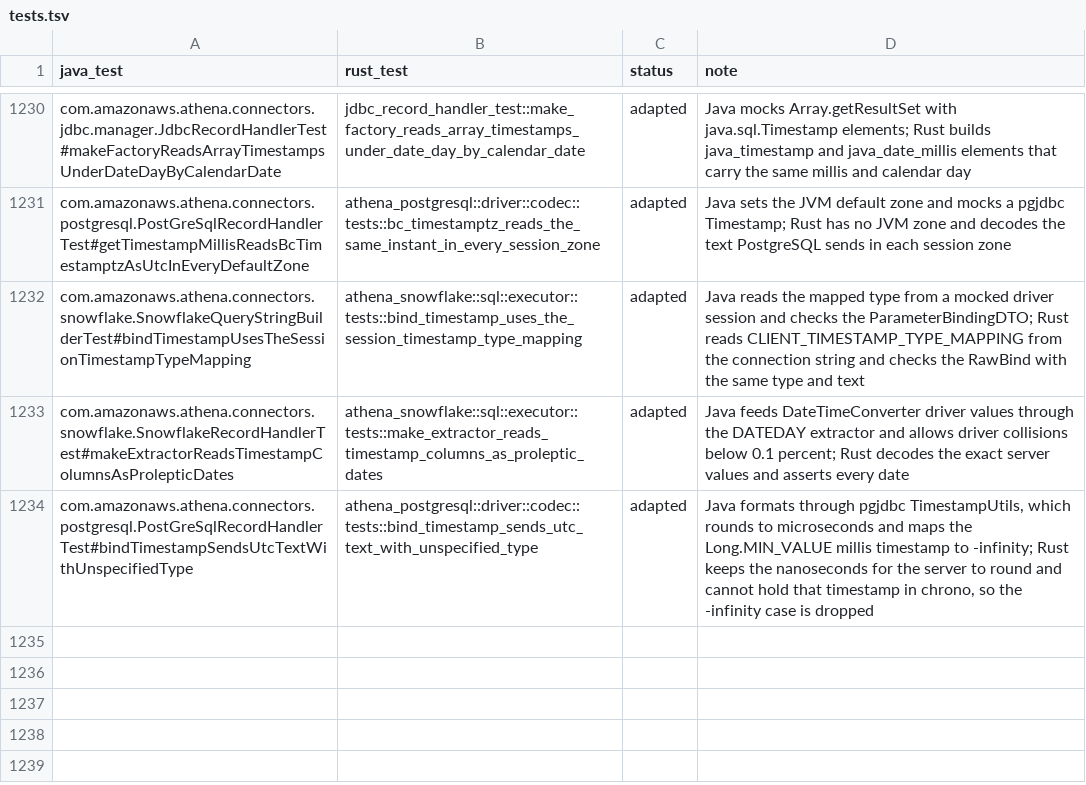
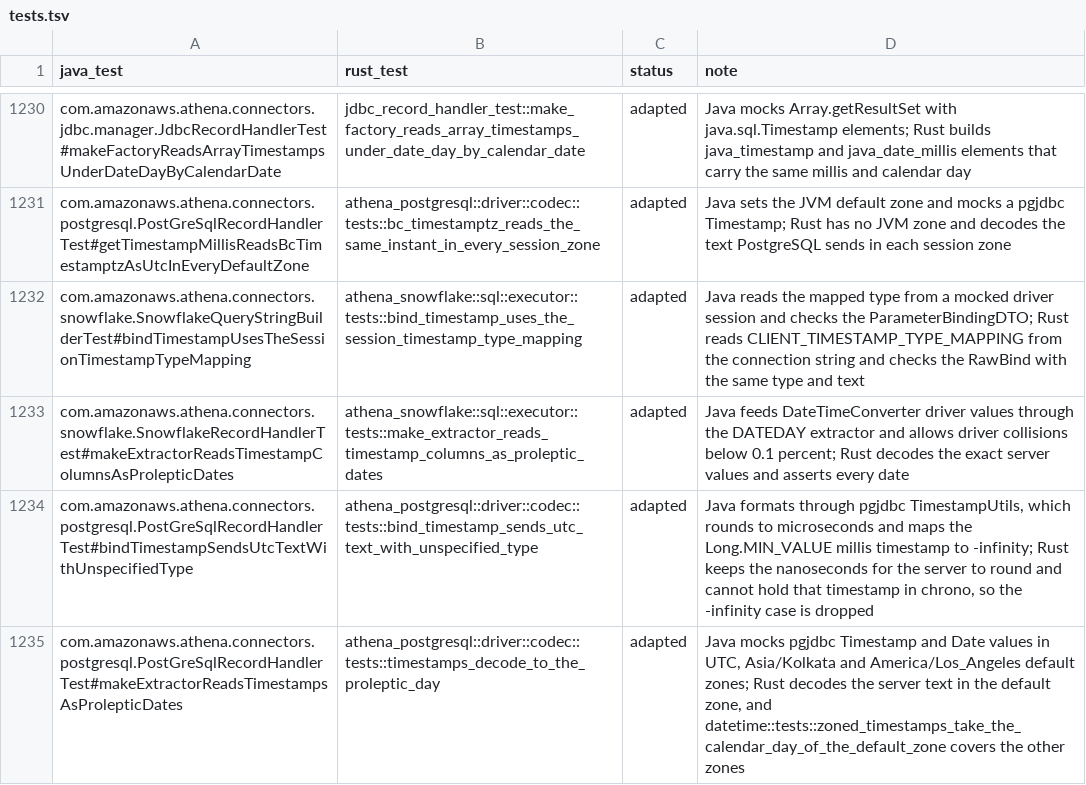
Before and after one commit to never-amazon/aws-athena-query-federation, a TSV file: rust/parity/tests.tsv, drawn as a sheet; only a part is shown, gaps mark what is left out; the diff names each change by its address in the sheet, - before the commit and + after, or states it on an @@ line.

Commit message:
Read PostgreSQL timestamp columns through DATEDAY on the proleptic calendar
pgjdbc ignores options=-c TimeZone=... in the connection string because it
also sends a TimeZone startup parameter with the JVM zone, which PostgreSQL
applies after the options. Java and Rust both keep the session zone equal to
the JVM zone. Add wire cases that pin this with a session zone query and a
timestamptz range read over a connection string that sets the option.

Running the corpus in Asia/Kolkata showed a wrong DATEDAY value: the
timestamptz array element 1582-10-04 23:59:59.999+00 read as 1582-10-15,
where the local date is 1582-10-05. Timestamps whose day falls in 1582-10-05
to 1582-10-14 read 10 days late in every zone, for example 1582-10-10 read
as 1582-10-20. Both came from taking the day from the driver Date on the
hybrid Julian calendar.

JdbcRecordHandler now asks getLocalDate for the DATEDAY of scalars and of
timestamp array elements. PostGreSqlRecordHandler returns the day of the
getTimestampMillis value, in the JVM zone for timestamptz and in UTC for
timestamp. Rust takes the day from the exact server value the same way. Add a
seed row with 1582-10-10 timestamps.

```diff
--- a/rust/parity/tests.tsv
+++ b/rust/parity/tests.tsv
+row 1235: com.amazonaws.athena.connectors.postgresql.PostGreSqlRecordHandlerTest#makeExtractorReadsTimestampsAsProlepticDates | athena_postgresql::driver::codec::tests::timestamps_decode_to_the_proleptic_day | adapted | Java mocks pgjdbc Timestamp and Date values in UTC, Asia/Kolkata and America/Los_Angeles default zones; Rust decodes the server text in the default zone, and datetime::tests::zoned_timestamps_take_the_calendar_day_of_the_default_zone covers the other zones
```
Also changed, not shown: 8 other files.
